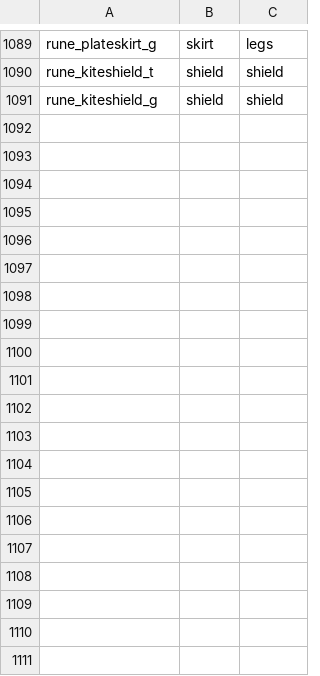
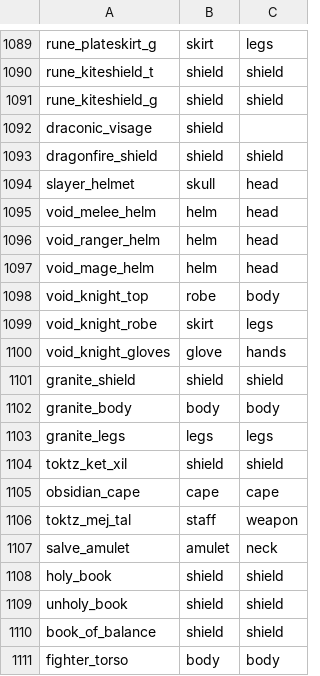
Before and after one commit to ivl-ad/seedworld, a CSV file: icons07-glyphs.csv, drawn as a sheet; only a part is shown, gaps mark what is left out; the diff covers the shown part only; the diff names each change by its address in the sheet, - before the commit and + after, or states it on an @@ line.

```diff
--- a/icons07-glyphs.csv
+++ b/icons07-glyphs.csv
+row 1092: draconic_visage | shield
+row 1093: dragonfire_shield | shield | shield
+row 1094: slayer_helmet | skull | head
+row 1095: void_melee_helm | helm | head
+row 1096: void_ranger_helm | helm | head
+row 1097: void_mage_helm | helm | head
+row 1098: void_knight_top | robe | body
+row 1099: void_knight_robe | skirt | legs
+row 1100: void_knight_gloves | glove | hands
+row 1101: granite_shield | shield | shield
+row 1102: granite_body | body | body
+row 1103: granite_legs | legs | legs
+row 1104: toktz_ket_xil | shield | shield
+row 1105: obsidian_cape | cape | cape
+row 1106: toktz_mej_tal | staff | weapon
+row 1107: salve_amulet | amulet | neck
+row 1108: holy_book | shield | shield
+row 1109: unholy_book | shield | shield
+row 1110: book_of_balance | shield | shield
+row 1111: fighter_torso | body | body
```
Also changed, not shown: 10 added rows elsewhere in this file, icons07-map.csv, 32 other files.
